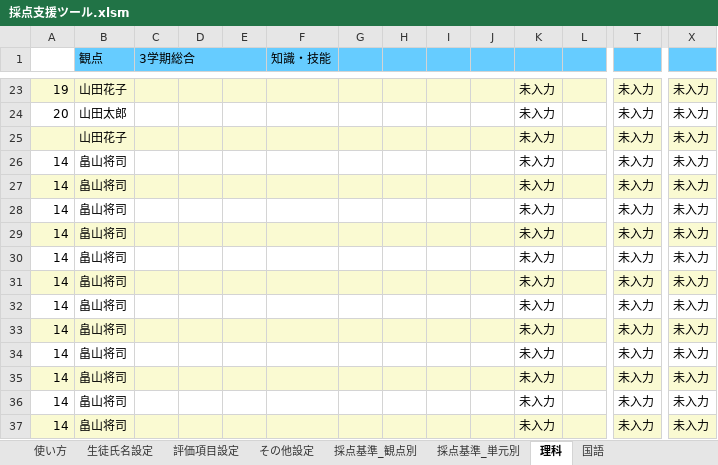
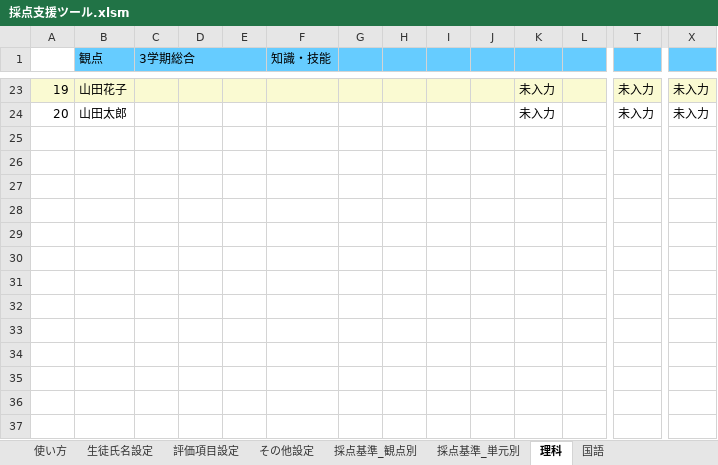
Before and after one commit to musoukun/saitenxlsx, an Excel workbook: 採点支援ツール.xlsm, sheet 理科, drawn as a sheet; only a part is shown, gaps mark what is left out; values as stored, in another font and other column widths than the file's, no borders; charts and pictures not drawn; rows hold the shown columns only; the diff names each change by its address in the sheet, - before the commit and + after, or states it on an @@ line.

```diff
--- a/採点支援ツール.xlsm (sheet 理科)
+++ b/採点支援ツール.xlsm (sheet 理科)
-row 25:  | 山田花子 |  |  |  |  |  |  |  |  | 未入力 |  | 未入力 | 未入力
-row 26: 14 | 畠山将司 |  |  |  |  |  |  |  |  | 未入力 |  | 未入力 | 未入力
-row 27: 14 | 畠山将司 |  |  |  |  |  |  |  |  | 未入力 |  | 未入力 | 未入力
-row 28: 14 | 畠山将司 |  |  |  |  |  |  |  |  | 未入力 |  | 未入力 | 未入力
-row 29: 14 | 畠山将司 |  |  |  |  |  |  |  |  | 未入力 |  | 未入力 | 未入力
-row 30: 14 | 畠山将司 |  |  |  |  |  |  |  |  | 未入力 |  | 未入力 | 未入力
-row 31: 14 | 畠山将司 |  |  |  |  |  |  |  |  | 未入力 |  | 未入力 | 未入力
-row 32: 14 | 畠山将司 |  |  |  |  |  |  |  |  | 未入力 |  | 未入力 | 未入力
-row 33: 14 | 畠山将司 |  |  |  |  |  |  |  |  | 未入力 |  | 未入力 | 未入力
-row 34: 14 | 畠山将司 |  |  |  |  |  |  |  |  | 未入力 |  | 未入力 | 未入力
-row 35: 14 | 畠山将司 |  |  |  |  |  |  |  |  | 未入力 |  | 未入力 | 未入力
-row 36: 14 | 畠山将司 |  |  |  |  |  |  |  |  | 未入力 |  | 未入力 | 未入力
-row 37: 14 | 畠山将司 |  |  |  |  |  |  |  |  | 未入力 |  | 未入力 | 未入力
```
Also changed, not shown: sheet 採点基準_単元別, sheet 使い方, sheet 国語, formulas that keep their value, charts or pictures.
